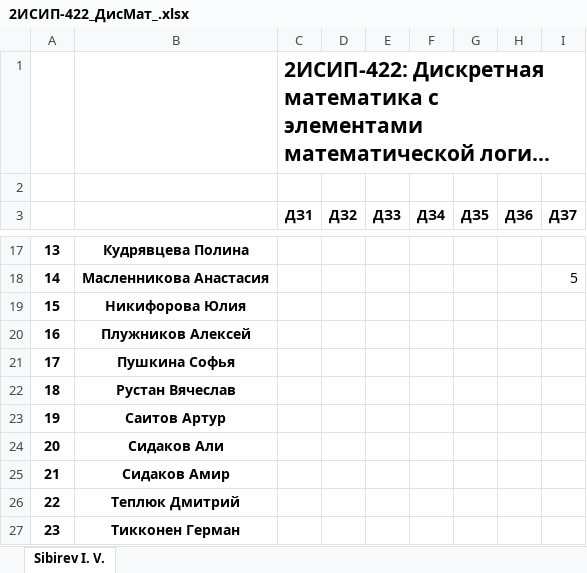
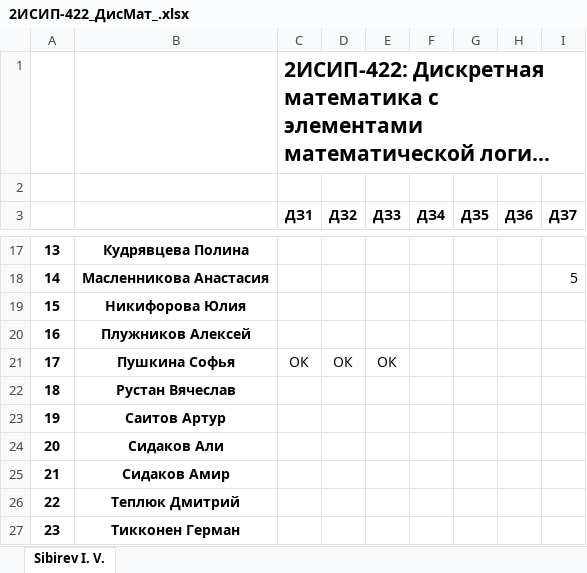
Before and after one commit to IvanSibirevV2/KipFin_Lab_2023-24_Git0, an Excel workbook: 2ИСИП-422_ДисМат_.xlsx, sheet Sibirev I. V., drawn as a sheet; only a part is shown, gaps mark what is left out; long unchanged cells end in …; values as stored, in another font and other column widths than the file's, no borders; the diff names each change by its address in the sheet, - before the commit and + after, or states it on an @@ line.

Commit message:
AutoCommit_2 ноября 2023 г. 10:06:18_SibNout2023

```diff
--- a/2ИСИП-422_ДисМат_.xlsx (sheet Sibirev I. V.)
+++ b/2ИСИП-422_ДисМат_.xlsx (sheet Sibirev I. V.)
-C21 (ДЗ1): (empty)
+C21 (ДЗ1): ОК
-D21 (ДЗ2): (empty)
+D21 (ДЗ2): ОК
-E21 (ДЗ3): (empty)
+E21 (ДЗ3): ОК
```
